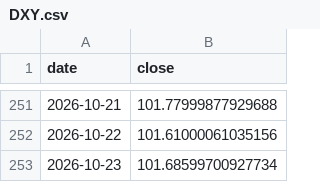
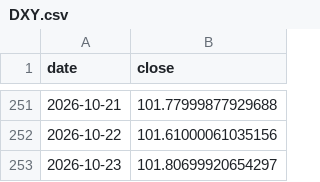
Before and after one commit to Mishel2312/crypto-data, a CSV file: data/macro/DXY.csv, drawn as a sheet; only a part is shown, gaps mark what is left out.

```diff
--- a/data/macro/DXY.csv
+++ b/data/macro/DXY.csv
@@ -252,2 +252,2 @@ date,close
 2026-10-22,101.61000061035156
-2026-10-23,101.68599700927734
+2026-10-23,101.80699920654297
```
Also changed, not shown: 3 other files.
